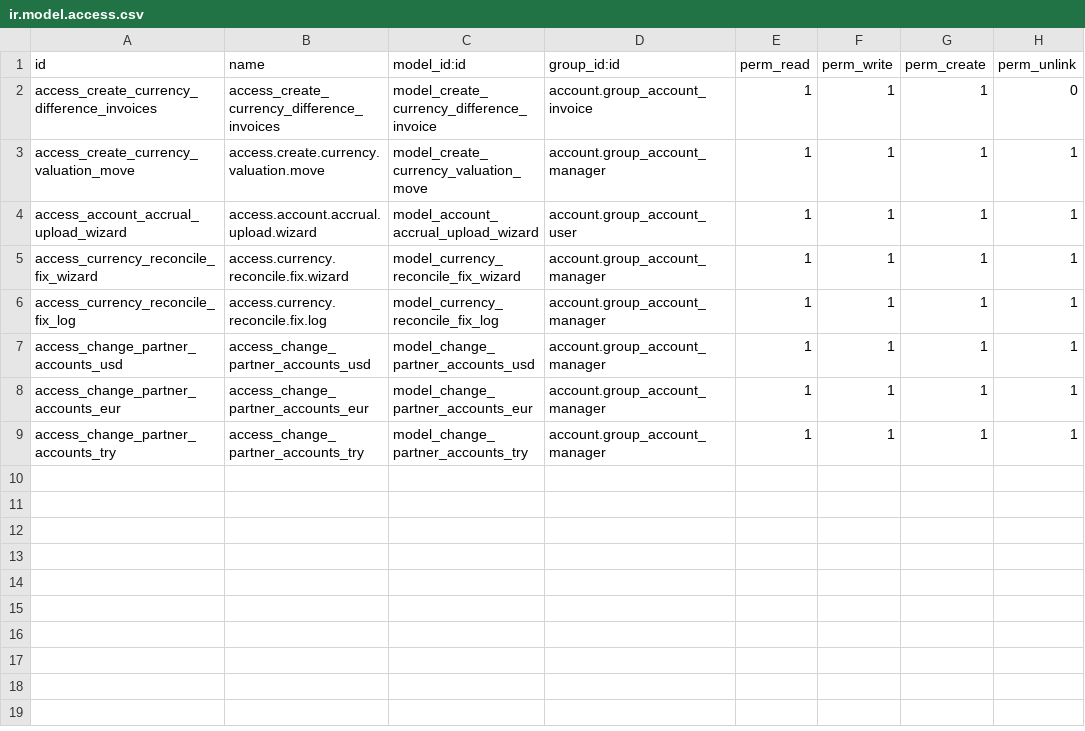
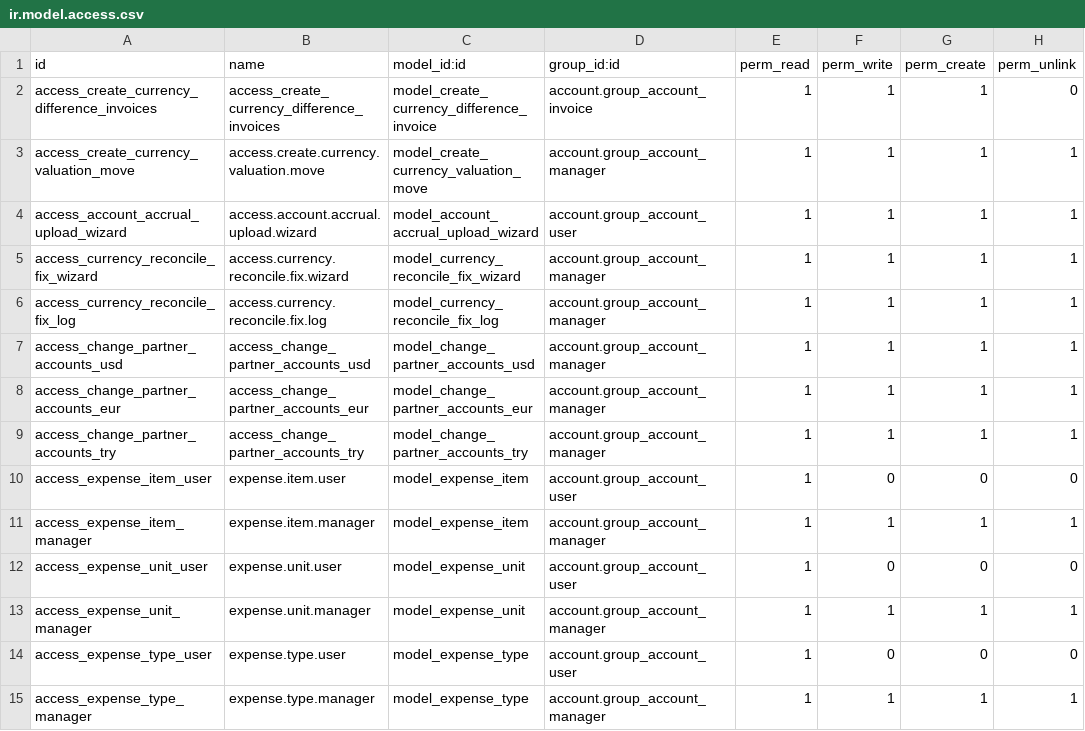
Before and after one commit to altinkaya-opensource/odoo-addons, a CSV file: altinkaya_account/security/ir.model.access.csv, drawn as a sheet; the diff names each change by its address in the sheet, - before the commit and + after, or states it on an @@ line.

```diff
--- a/altinkaya_account/security/ir.model.access.csv
+++ b/altinkaya_account/security/ir.model.access.csv
+row 10: access_expense_item_user | expense.item.user | model_expense_item | account.group_account_user | 1 | 0 | 0 | 0
+row 11: access_expense_item_manager | expense.item.manager | model_expense_item | account.group_account_manager | 1 | 1 | 1 | 1
+row 12: access_expense_unit_user | expense.unit.user | model_expense_unit | account.group_account_user | 1 | 0 | 0 | 0
+row 13: access_expense_unit_manager | expense.unit.manager | model_expense_unit | account.group_account_manager | 1 | 1 | 1 | 1
+row 14: access_expense_type_user | expense.type.user | model_expense_type | account.group_account_user | 1 | 0 | 0 | 0
+row 15: access_expense_type_manager | expense.type.manager | model_expense_type | account.group_account_manager | 1 | 1 | 1 | 1
```
Also changed, not shown: 9 other files.
